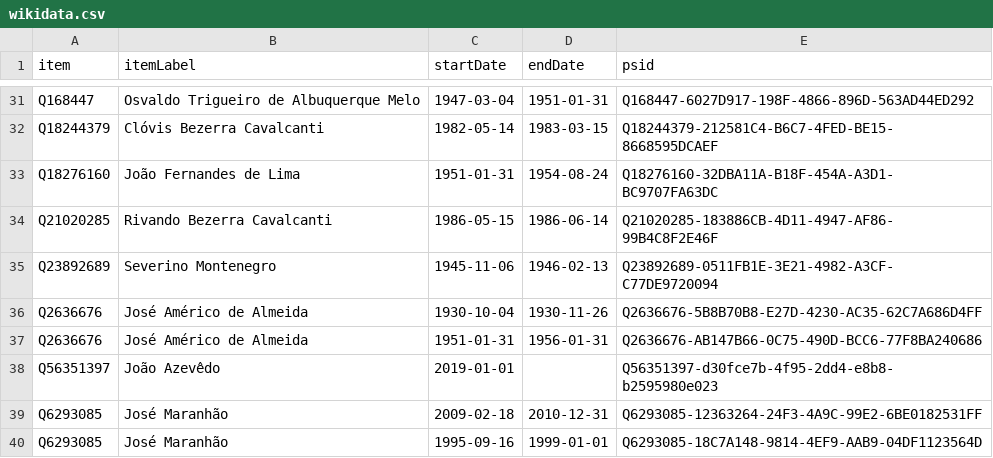
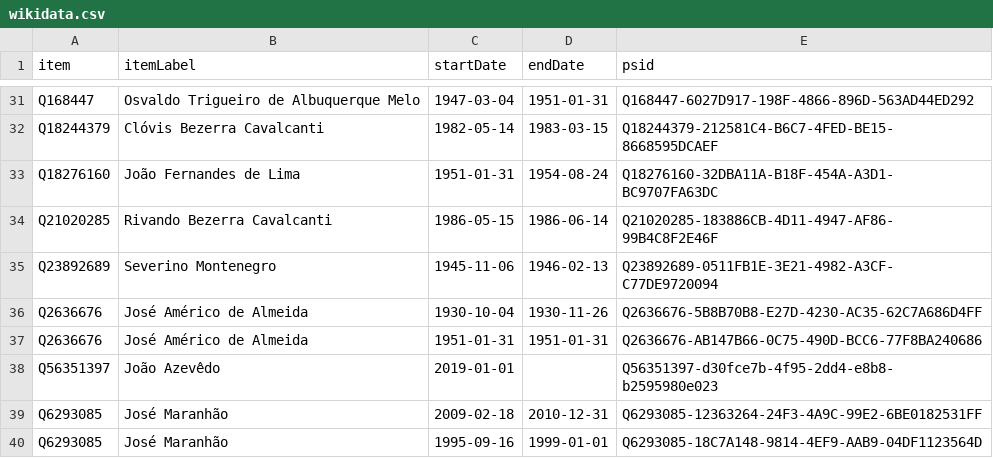
Before and after one commit to every-politician-scrapers/brazil-ministers, a CSV file: sources/governor-paraiba-ptwiki/wikidata.csv, drawn as a sheet; only a part is shown, gaps mark what is left out.

Commit message:
Compare external sources to Wikidata

```diff
--- a/sources/governor-paraiba-ptwiki/wikidata.csv
+++ b/sources/governor-paraiba-ptwiki/wikidata.csv
@@ -36,3 +36,3 @@ Q23892689,Severino Montenegro,1945-11-06,1946-02-13,Q23892689-0511FB1E-3E21-4982
 Q2636676,José Américo de Almeida,1930-10-04,1930-11-26,Q2636676-5B8B70B8-E27D-4230-AC35-62C7A686D4FF
-Q2636676,José Américo de Almeida,1951-01-31,1956-01-31,Q2636676-AB147B66-0C75-490D-BCC6-77F8BA240686
+Q2636676,José Américo de Almeida,1951-01-31,1951-01-31,Q2636676-AB147B66-0C75-490D-BCC6-77F8BA240686
 Q56351397,João Azevêdo,2019-01-01,,Q56351397-d30fce7b-4f95-2dd4-e8b8-b2595980e023
```
Also changed, not shown: sources/governor-paraiba-ptwiki/diff.csv, sources/governor-paraiba-ptwiki/scraped.csv.
